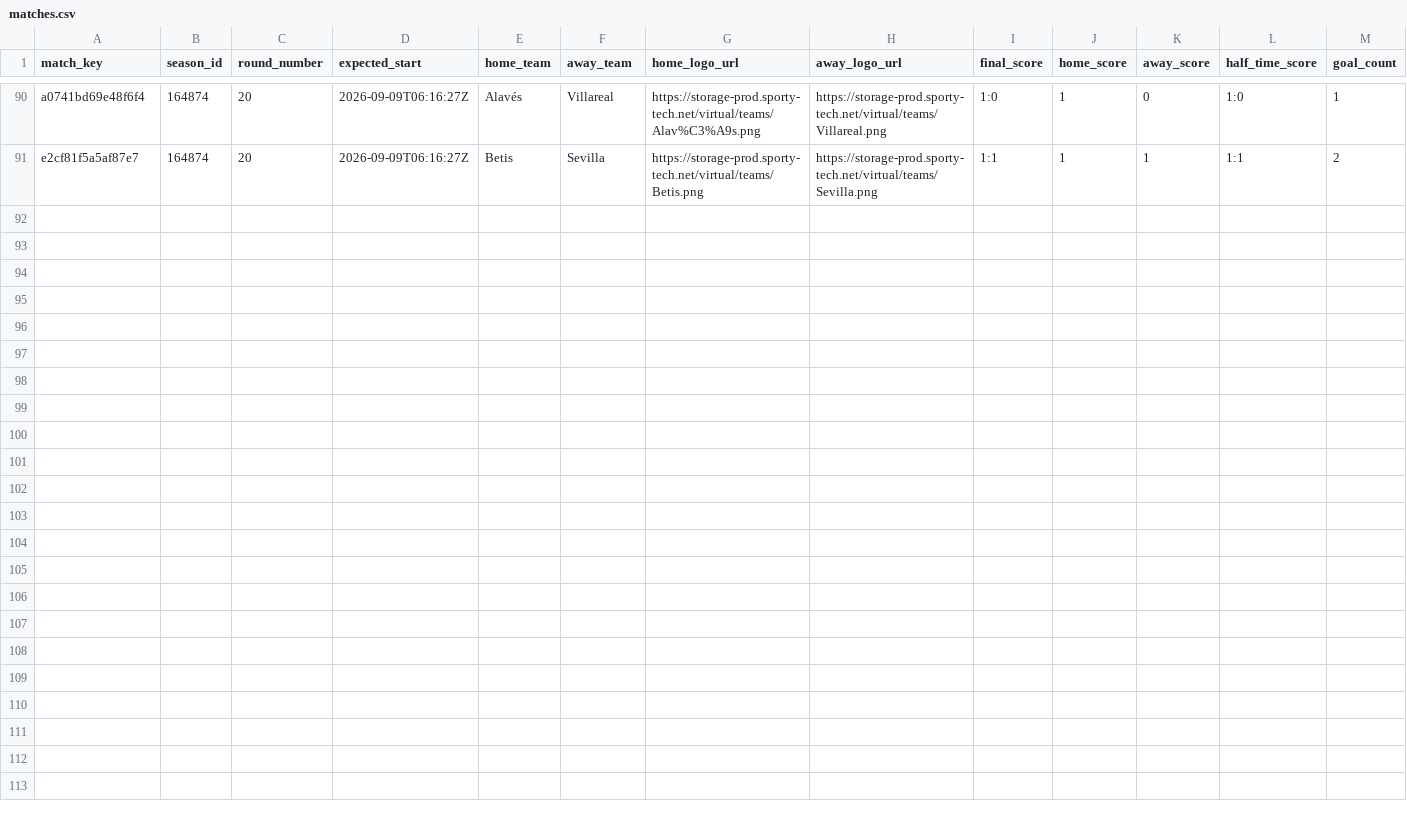
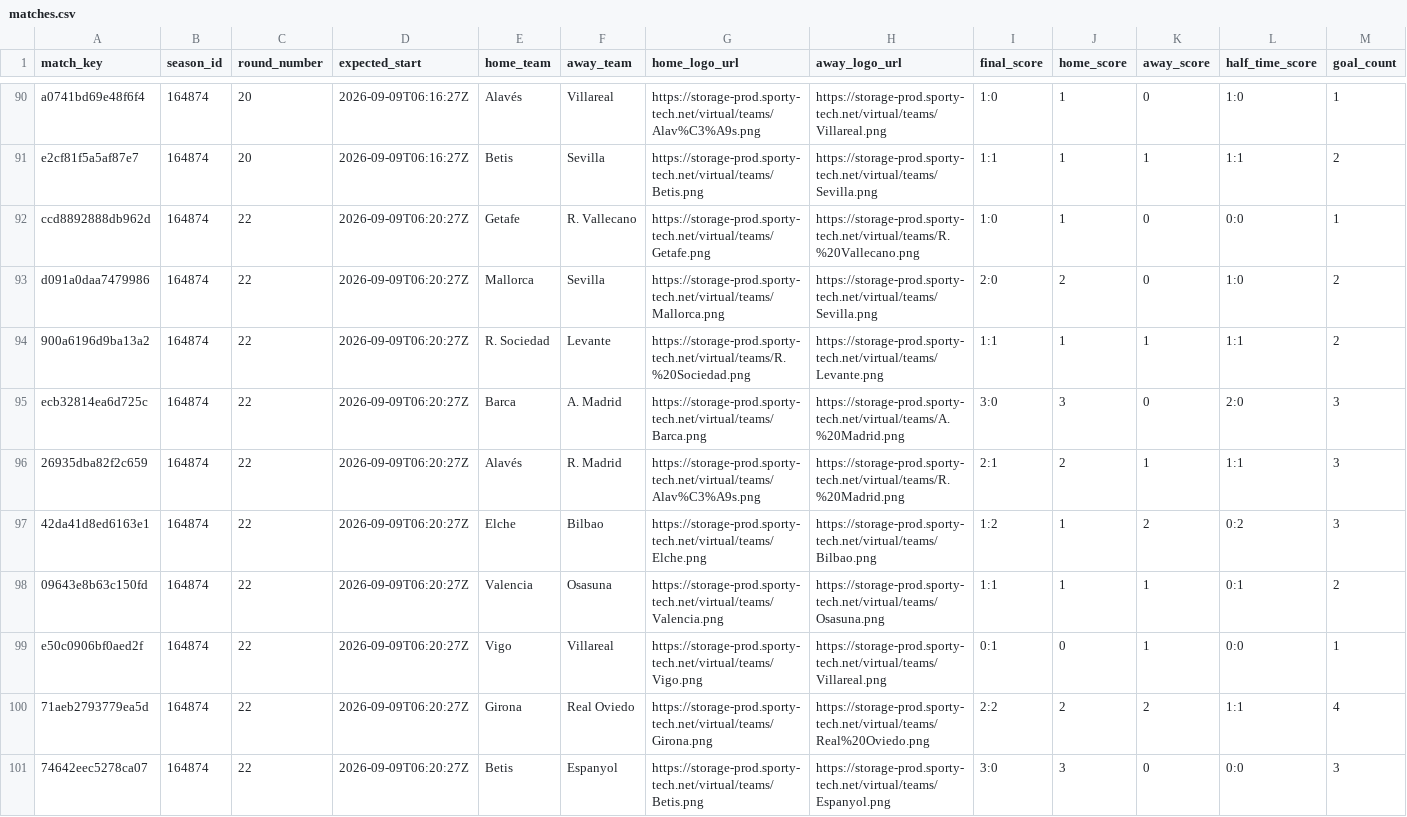
Before and after one commit to michaeldiary77-sys/virtual-leagues-collector, a CSV file: data/8037_spanish-league/matches.csv, drawn as a sheet; only a part is shown, gaps mark what is left out; rows hold the shown columns only; the diff names each change by its address in the sheet, - before the commit and + after, or states it on an @@ line.

```diff
--- a/data/8037_spanish-league/matches.csv
+++ b/data/8037_spanish-league/matches.csv
+row 92: ccd8892888db962d | 164874 | 22 | 2026-09-09T06:20:27Z | Getafe | R. Vallecano | https://storage-prod.sporty-tech.net/virtual/teams/Getafe.png | https://storage-prod.sporty-tech.net/virtual/teams/R.%20Vallecano.png | 1:0 | 1 | 0 | 0:0 | 1
+row 93: d091a0daa7479986 | 164874 | 22 | 2026-09-09T06:20:27Z | Mallorca | Sevilla | https://storage-prod.sporty-tech.net/virtual/teams/Mallorca.png | https://storage-prod.sporty-tech.net/virtual/teams/Sevilla.png | 2:0 | 2 | 0 | 1:0 | 2
+row 94: 900a6196d9ba13a2 | 164874 | 22 | 2026-09-09T06:20:27Z | R. Sociedad | Levante | https://storage-prod.sporty-tech.net/virtual/teams/R.%20Sociedad.png | https://storage-prod.sporty-tech.net/virtual/teams/Levante.png | 1:1 | 1 | 1 | 1:1 | 2
+row 95: ecb32814ea6d725c | 164874 | 22 | 2026-09-09T06:20:27Z | Barca | A. Madrid | https://storage-prod.sporty-tech.net/virtual/teams/Barca.png | https://storage-prod.sporty-tech.net/virtual/teams/A.%20Madrid.png | 3:0 | 3 | 0 | 2:0 | 3
+row 96: 26935dba82f2c659 | 164874 | 22 | 2026-09-09T06:20:27Z | Alavés | R. Madrid | https://storage-prod.sporty-tech.net/virtual/teams/Alav%C3%A9s.png | https://storage-prod.sporty-tech.net/virtual/teams/R.%20Madrid.png | 2:1 | 2 | 1 | 1:1 | 3
+row 97: 42da41d8ed6163e1 | 164874 | 22 | 2026-09-09T06:20:27Z | Elche | Bilbao | https://storage-prod.sporty-tech.net/virtual/teams/Elche.png | https://storage-prod.sporty-tech.net/virtual/teams/Bilbao.png | 1:2 | 1 | 2 | 0:2 | 3
+row 98: 09643e8b63c150fd | 164874 | 22 | 2026-09-09T06:20:27Z | Valencia | Osasuna | https://storage-prod.sporty-tech.net/virtual/teams/Valencia.png | https://storage-prod.sporty-tech.net/virtual/teams/Osasuna.png | 1:1 | 1 | 1 | 0:1 | 2
+row 99: e50c0906bf0aed2f | 164874 | 22 | 2026-09-09T06:20:27Z | Vigo | Villareal | https://storage-prod.sporty-tech.net/virtual/teams/Vigo.png | https://storage-prod.sporty-tech.net/virtual/teams/Villareal.png | 0:1 | 0 | 1 | 0:0 | 1
+row 100: 71aeb2793779ea5d | 164874 | 22 | 2026-09-09T06:20:27Z | Girona | Real Oviedo | https://storage-prod.sporty-tech.net/virtual/teams/Girona.png | https://storage-prod.sporty-tech.net/virtual/teams/Real%20Oviedo.png | 2:2 | 2 | 2 | 1:1 | 4
+row 101: 74642eec5278ca07 | 164874 | 22 | 2026-09-09T06:20:27Z | Betis | Espanyol | https://storage-prod.sporty-tech.net/virtual/teams/Betis.png | https://storage-prod.sporty-tech.net/virtual/teams/Espanyol.png | 3:0 | 3 | 0 | 0:0 | 3
```
Also changed, not shown: data/8035_english-league/matches.csv, data/8056_champions-league/matches.csv, 42 other files.
